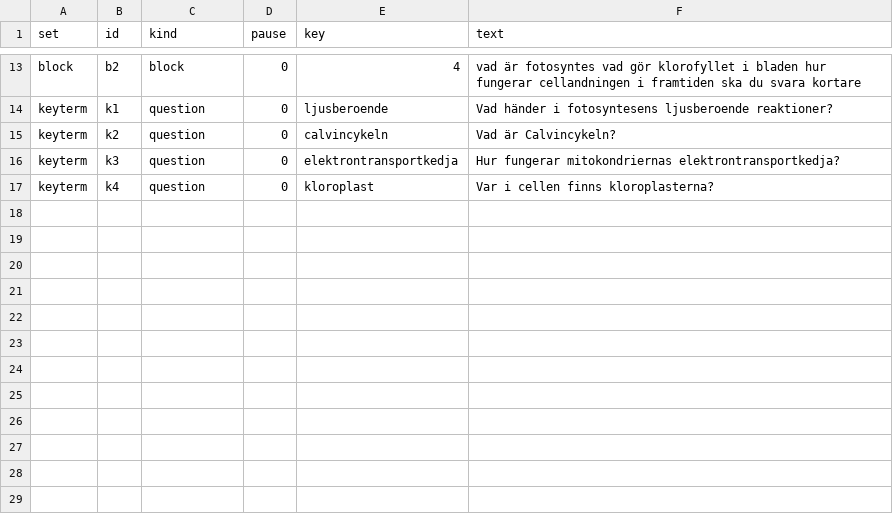
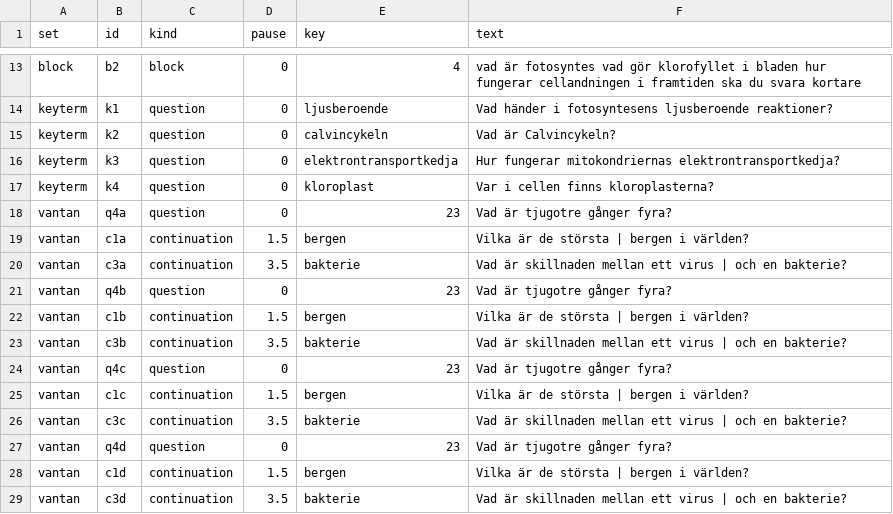
Before and after one commit to aronstenlund-code/aronstenlund-airpods-ai, a TSV file: AppTests/E2E/Audio/retest.tsv, drawn as a sheet; only a part is shown, gaps mark what is left out; the diff names each change by its address in the sheet, - before the commit and + after, or states it on an @@ line.

```diff
--- a/AppTests/E2E/Audio/retest.tsv
+++ b/AppTests/E2E/Audio/retest.tsv
+row 18: vantan | q4a | question | 0 | 23 | Vad är tjugotre gånger fyra?
+row 19: vantan | c1a | continuation | 1.5 | bergen | Vilka är de största | bergen i världen?
+row 20: vantan | c3a | continuation | 3.5 | bakterie | Vad är skillnaden mellan ett virus | och en bakterie?
+row 21: vantan | q4b | question | 0 | 23 | Vad är tjugotre gånger fyra?
+row 22: vantan | c1b | continuation | 1.5 | bergen | Vilka är de största | bergen i världen?
+row 23: vantan | c3b | continuation | 3.5 | bakterie | Vad är skillnaden mellan ett virus | och en bakterie?
+row 24: vantan | q4c | question | 0 | 23 | Vad är tjugotre gånger fyra?
+row 25: vantan | c1c | continuation | 1.5 | bergen | Vilka är de största | bergen i världen?
+row 26: vantan | c3c | continuation | 3.5 | bakterie | Vad är skillnaden mellan ett virus | och en bakterie?
+row 27: vantan | q4d | question | 0 | 23 | Vad är tjugotre gånger fyra?
+row 28: vantan | c1d | continuation | 1.5 | bergen | Vilka är de största | bergen i världen?
+row 29: vantan | c3d | continuation | 3.5 | bakterie | Vad är skillnaden mellan ett virus | och en bakterie?
```
Also changed, not shown: 5 other files.
